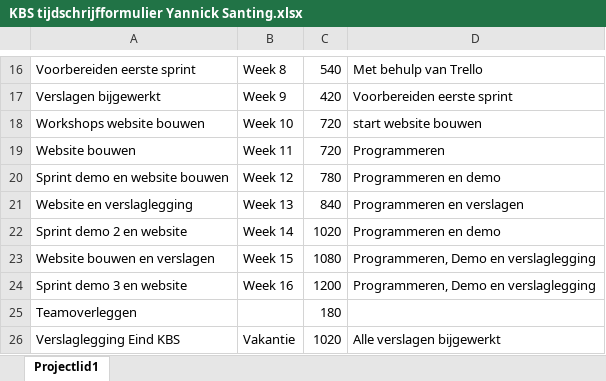
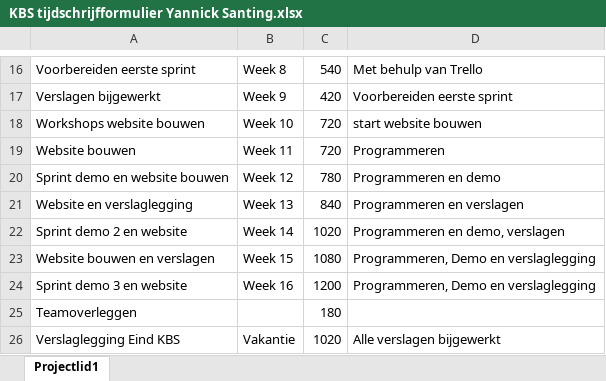
Before and after one commit to siemharmen/projectkbs, an Excel workbook: kbs verslagen/9. Projectdocumentatie (voortgangs-, tijdschrijf-, eventuele notulen, projectdocumentatie, planning)/Tijdschrijfformulieren/KBS tijdschrijfformulier Yannick Santing.xlsx, sheet Projectlid1, drawn as a sheet; only a part is shown, gaps mark what is left out; values as stored, in another font and other column widths than the file's, no borders; table styles not drawn; the diff names each change by its address in the sheet, - before the commit and + after, or states it on an @@ line.

```diff
--- a/kbs verslagen/9. Projectdocumentatie (voortgangs-, tijdschrijf-, eventuele notulen, projectdocumentatie, planning)/Tijdschrijfformulieren/KBS tijdschrijfformulier Yannick Santing.xlsx (sheet Projectlid1)
+++ b/kbs verslagen/9. Projectdocumentatie (voortgangs-, tijdschrijf-, eventuele notulen, projectdocumentatie, planning)/Tijdschrijfformulieren/KBS tijdschrijfformulier Yannick Santing.xlsx (sheet Projectlid1)
-D22: Programmeren en demo
+D22: Programmeren en demo, verslagen
```
Also changed, not shown: 3 other files.
